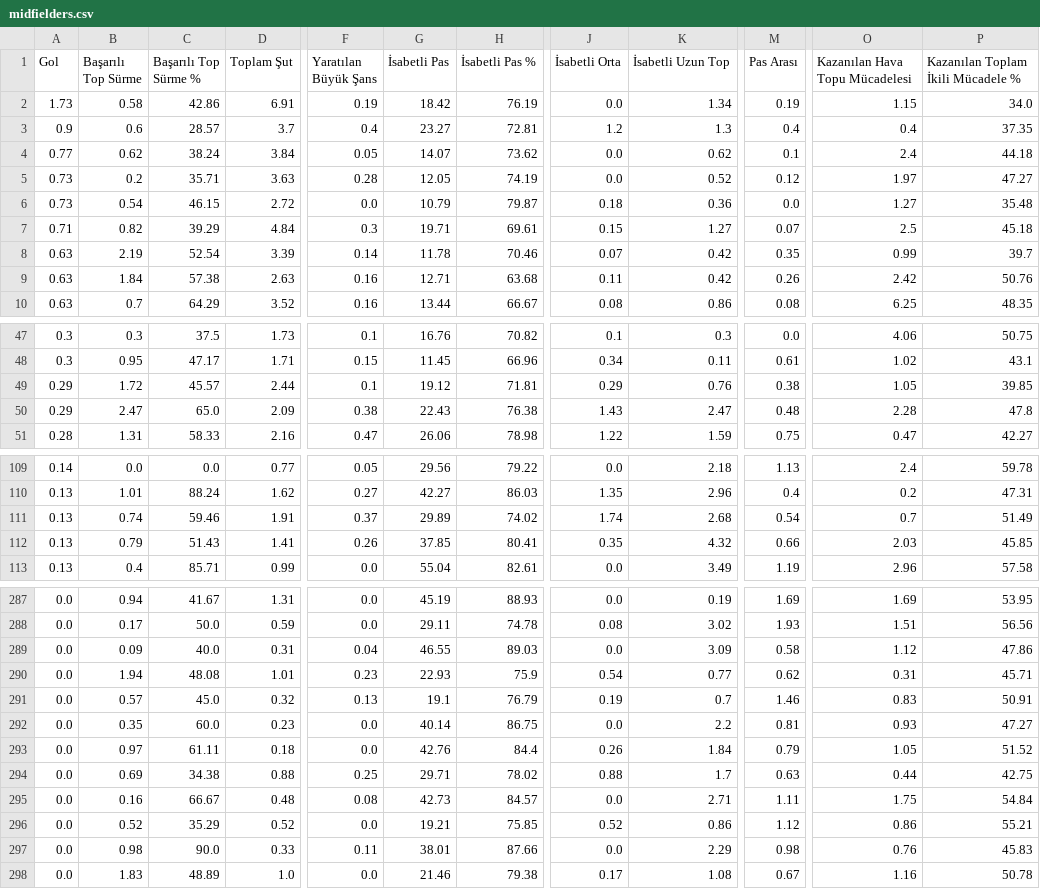
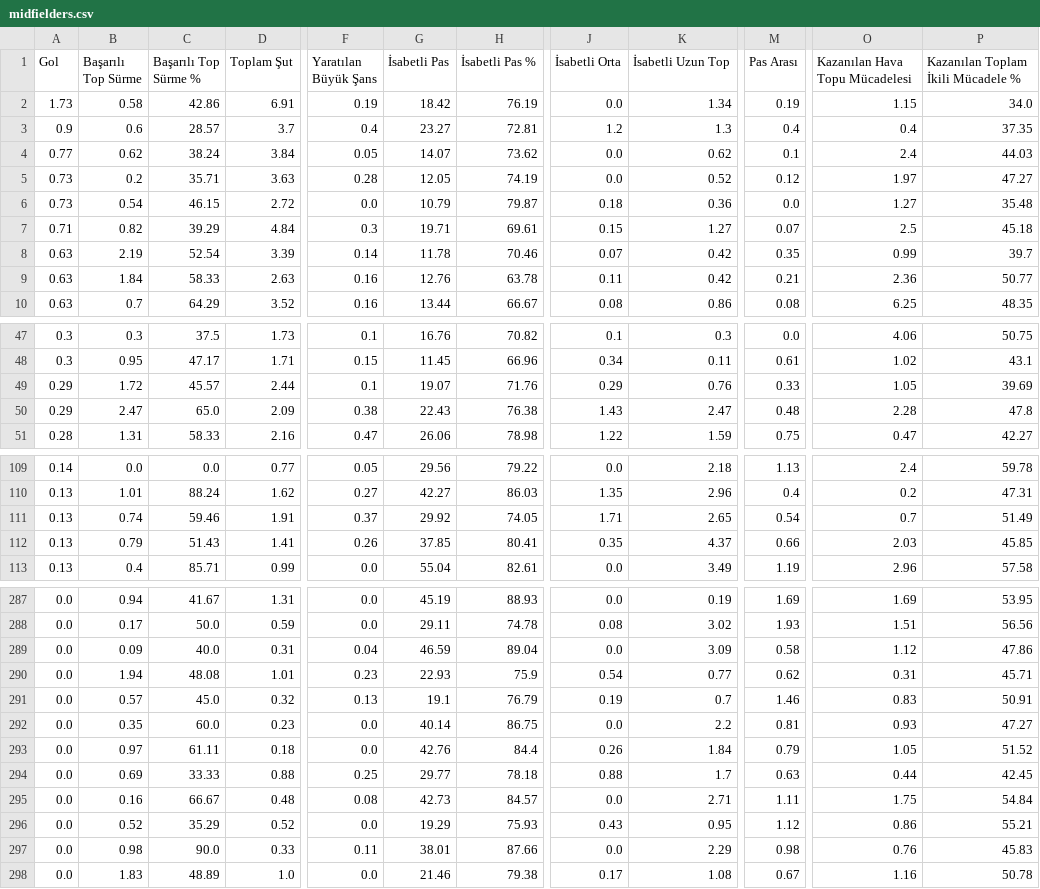
Before and after one commit to scatterradarcsv/csv_scatter_radar_15matches_per90_noPos, a CSV file: midfielders.csv, drawn as a sheet; only a part is shown, gaps mark what is left out; the diff covers the shown part only; the diff names each change by its address in the sheet, - before the commit and + after, or states it on an @@ line.

Commit message:
Updated midfielders.csv

```diff
--- a/midfielders.csv
+++ b/midfielders.csv
-P4: 44.18
+P4: 44.03
-C9 (Başarılı Top Sürme %): 57.38
+C9 (Başarılı Top Sürme %): 58.33
-G9 (İsabetli Pas): 12.71
+G9 (İsabetli Pas): 12.76
-H9 (İsabetli Pas %): 63.68
+H9 (İsabetli Pas %): 63.78
-M9 (Pas Arası): 0.26
+M9 (Pas Arası): 0.21
-O9 (Kazanılan Hava Topu Mücadelesi): 2.42
+O9 (Kazanılan Hava Topu Mücadelesi): 2.36
-P9: 50.76
+P9: 50.77
-G49 (İsabetli Pas): 19.12
+G49 (İsabetli Pas): 19.07
-H49 (İsabetli Pas %): 71.81
+H49 (İsabetli Pas %): 71.76
-M49 (Pas Arası): 0.38
+M49 (Pas Arası): 0.33
-P49: 39.85
+P49: 39.69
-G111 (İsabetli Pas): 29.89
+G111 (İsabetli Pas): 29.92
-H111 (İsabetli Pas %): 74.02
+H111 (İsabetli Pas %): 74.05
-J111 (İsabetli Orta): 1.74
+J111 (İsabetli Orta): 1.71
-K111 (İsabetli Uzun Top): 2.68
+K111 (İsabetli Uzun Top): 2.65
-K112 (İsabetli Uzun Top): 4.32
+K112 (İsabetli Uzun Top): 4.37
-G289 (İsabetli Pas): 46.55
+G289 (İsabetli Pas): 46.59
-H289 (İsabetli Pas %): 89.03
+H289 (İsabetli Pas %): 89.04
-C294 (Başarılı Top Sürme %): 34.38
+C294 (Başarılı Top Sürme %): 33.33
-G294 (İsabetli Pas): 29.71
+G294 (İsabetli Pas): 29.77
-H294 (İsabetli Pas %): 78.02
+H294 (İsabetli Pas %): 78.18
-P294: 42.75
+P294: 42.45
-G296 (İsabetli Pas): 19.21
+G296 (İsabetli Pas): 19.29
-H296 (İsabetli Pas %): 75.85
+H296 (İsabetli Pas %): 75.93
-J296 (İsabetli Orta): 0.52
+J296 (İsabetli Orta): 0.43
-K296 (İsabetli Uzun Top): 0.86
+K296 (İsabetli Uzun Top): 0.95
```
Also changed, not shown: 14 edited cells elsewhere in this file.
